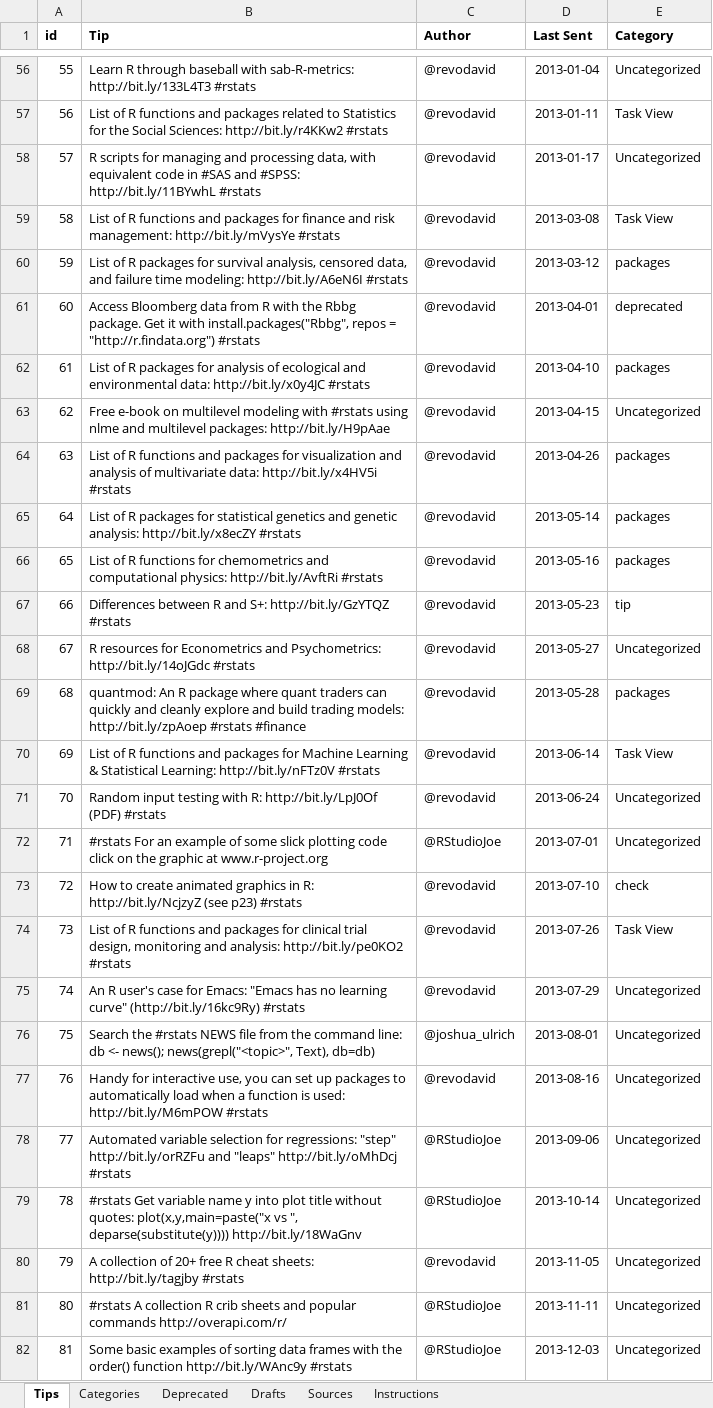
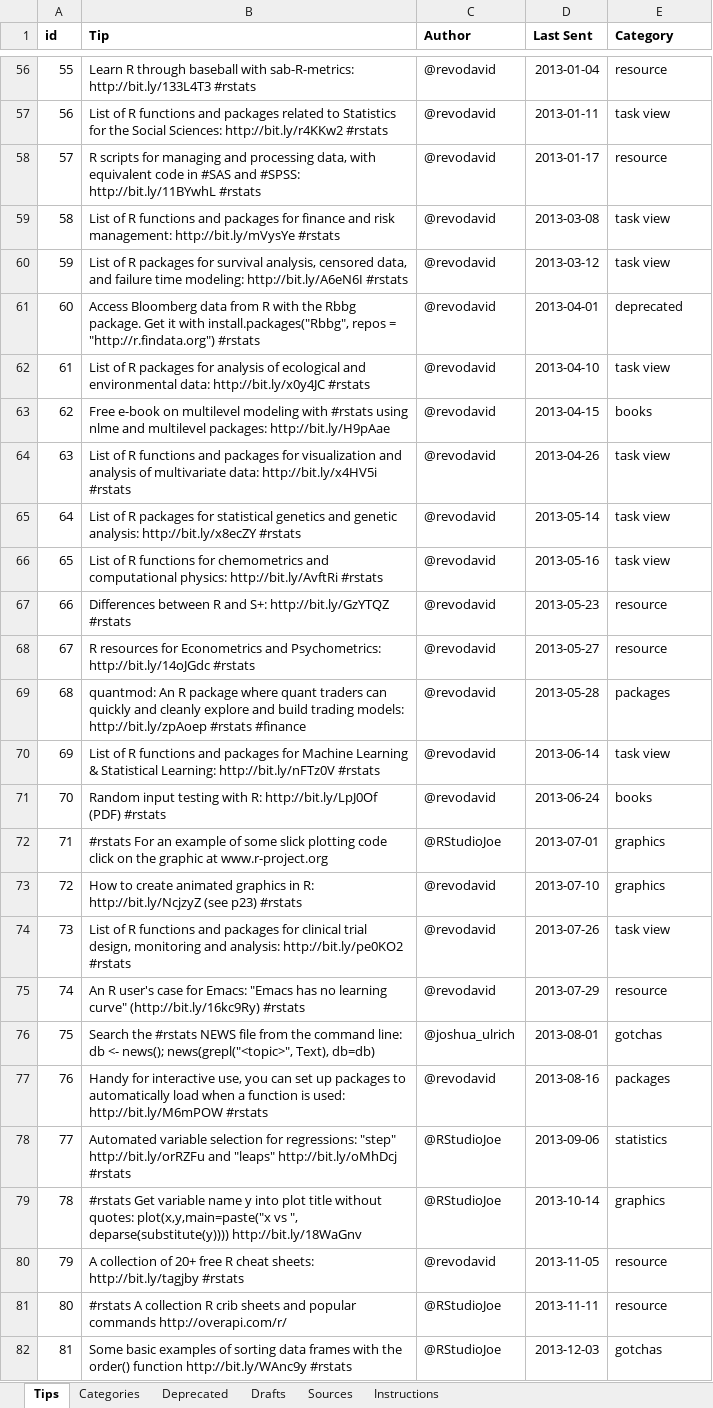
Before and after one commit to revodavid/rlangtip, an Excel workbook: data-raw/Daily R Language Tips for RLangTip.xlsx, sheet Tips, drawn as a sheet; only a part is shown, gaps mark what is left out; values as stored, in another font and other column widths than the file's, no borders; charts and pictures not drawn; the diff covers the shown part only; the diff names each change by its address in the sheet, - before the commit and + after, or states it on an @@ line.

```diff
--- a/data-raw/Daily R Language Tips for RLangTip.xlsx (sheet Tips)
+++ b/data-raw/Daily R Language Tips for RLangTip.xlsx (sheet Tips)
-E56 (Category): Uncategorized
+E56 (Category): resource
-E57 (Category): Task View
+E57 (Category): task view
-E58 (Category): Uncategorized
+E58 (Category): resource
-E59 (Category): Task View
+E59 (Category): task view
-E60 (Category): packages
+E60 (Category): task view
-E62 (Category): packages
+E62 (Category): task view
-E63 (Category): Uncategorized
+E63 (Category): books
-E64:E66 (Category): packages
+E64:E66 (Category): task view
-E67 (Category): tip
+E67 (Category): resource
-E68 (Category): Uncategorized
+E68 (Category): resource
-E70 (Category): Task View
+E70 (Category): task view
-E71 (Category): Uncategorized
+E71 (Category): books
-E72 (Category): Uncategorized
+E72 (Category): graphics
-E73 (Category): check
+E73 (Category): graphics
-E74 (Category): Task View
+E74 (Category): task view
-E75 (Category): Uncategorized
+E75 (Category): resource
-E76 (Category): Uncategorized
+E76 (Category): gotchas
-E77 (Category): Uncategorized
+E77 (Category): packages
-E78 (Category): Uncategorized
+E78 (Category): statistics
-E79 (Category): Uncategorized
+E79 (Category): graphics
-E80:E81 (Category): Uncategorized
+E80:E81 (Category): resource
-E82 (Category): Uncategorized
+E82 (Category): gotchas
```
Also changed, not shown: 7 removed rows and 609 edited cells elsewhere in this sheet, sheet Categories, charts or pictures, 2 other files.
